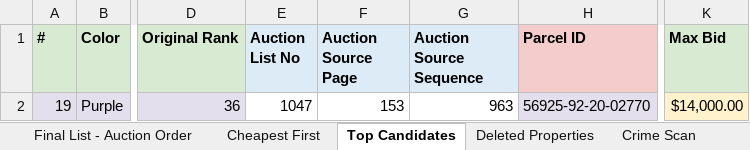
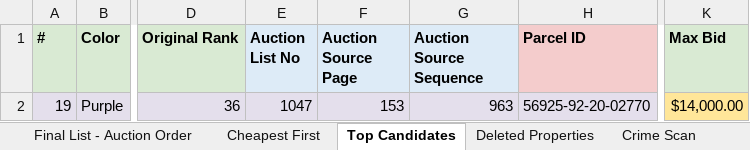
Before and after one commit to Jojo174code/Data_Engineering_Project-, an Excel workbook: final_lists/rc_assets_final_scanned_list/output_excel/rc_assets_final_scanned_bid_list_CORRECTED.xlsx, sheet Top Candidates, drawn as a sheet; only a part is shown, gaps mark what is left out; values as stored, in another font and other column widths than the file's, no borders; the diff names each change by its address in the sheet, - before the commit and + after, or states it on an @@ line.

```diff
--- a/final_lists/rc_assets_final_scanned_list/output_excel/rc_assets_final_scanned_bid_list_CORRECTED.xlsx (sheet Top Candidates)
+++ b/final_lists/rc_assets_final_scanned_list/output_excel/rc_assets_final_scanned_bid_list_CORRECTED.xlsx (sheet Top Candidates)
-E2:G2 fill: none
+E2:G2 fill: #E4DFEC
-K2 fill: #FFF2CC
+K2 fill: #FFE699
```
Also changed, not shown: sheet Economic Scan, sheet Crime Scan, sheet Cheapest First, sheet Final List - Auction Order, sheet Deleted Properties, 1 other file.
